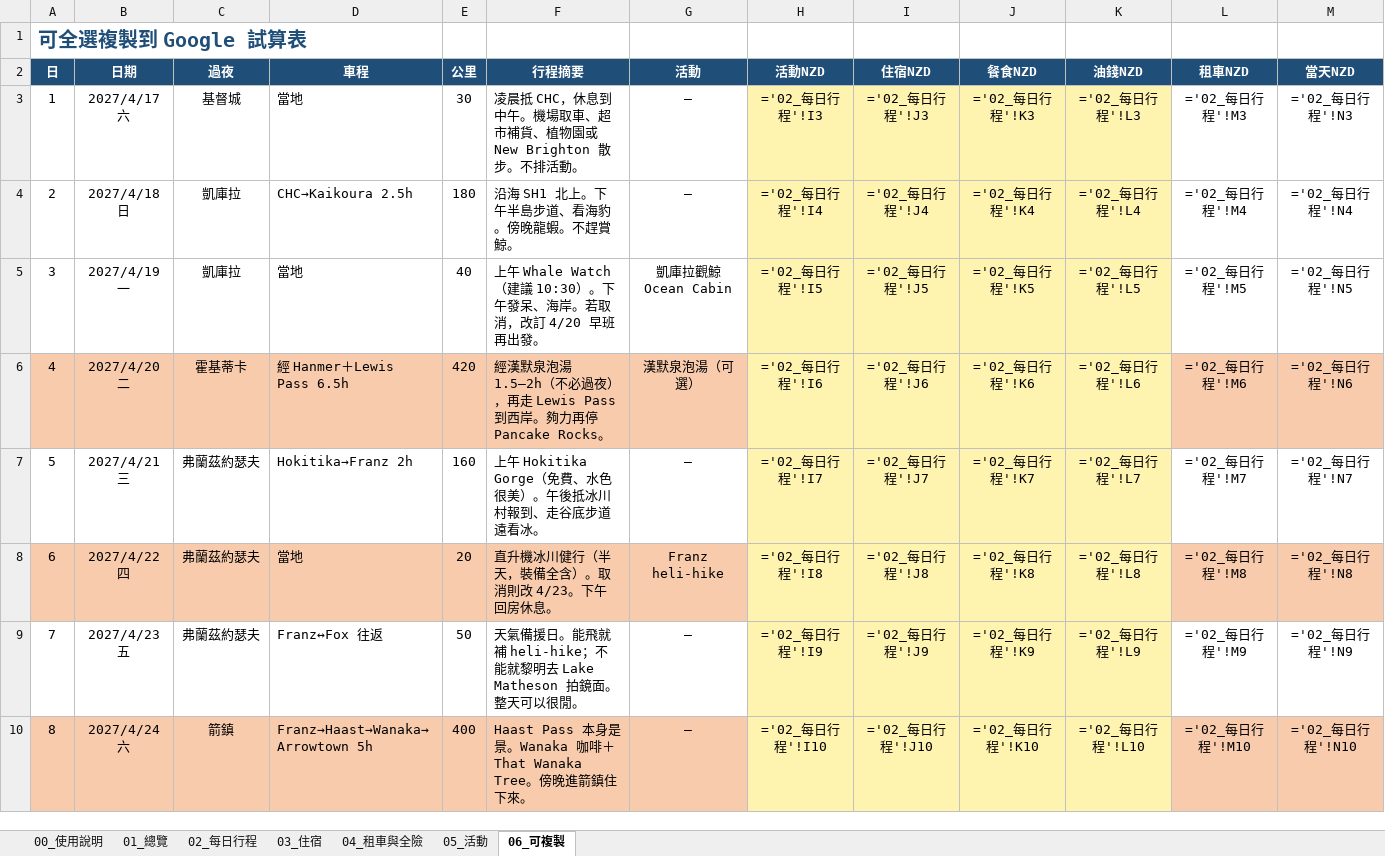
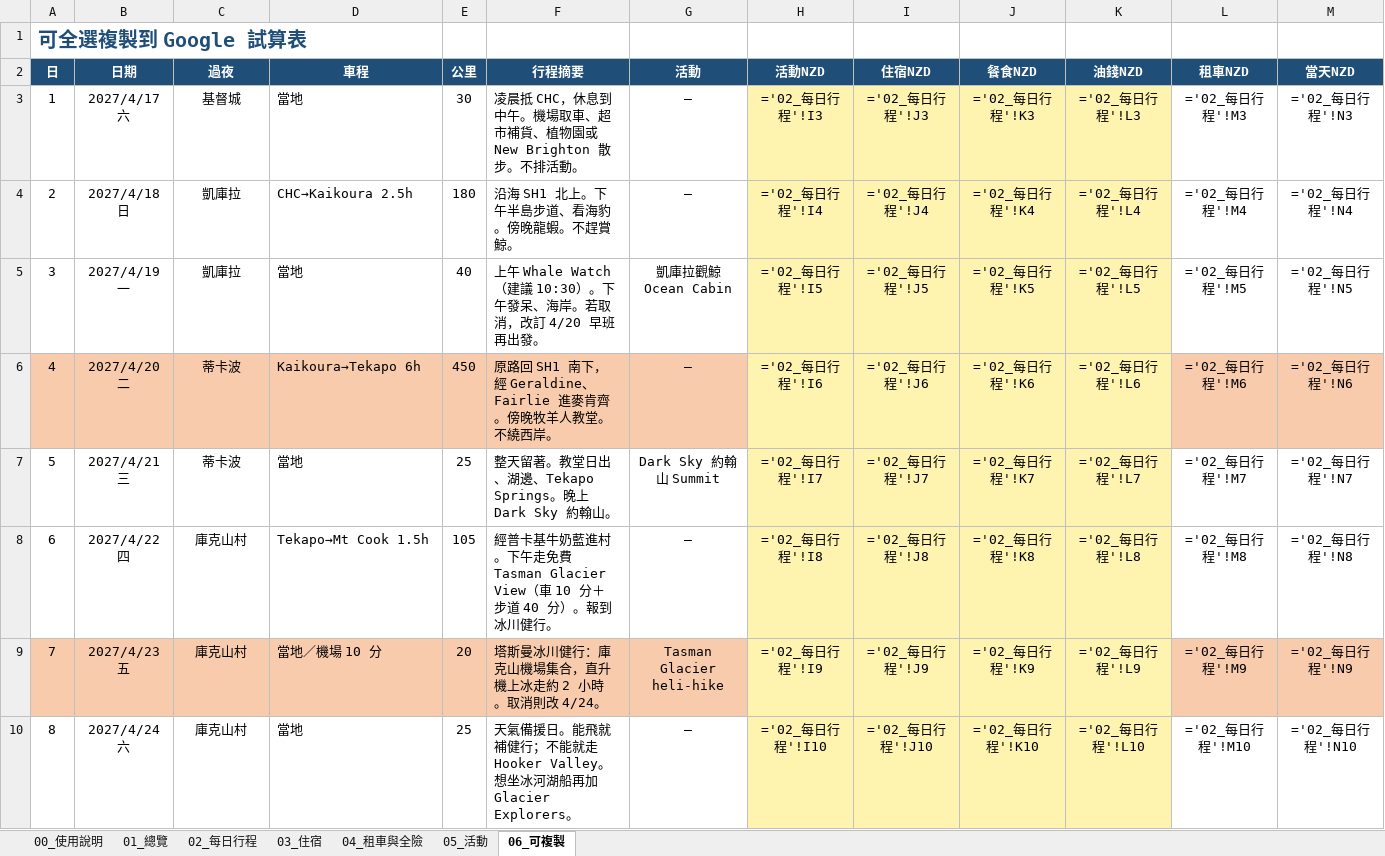
Before and after one commit to max123465/Label_tool, an Excel workbook: travel/nz-south-island-chill-2027apr/紐西蘭南島chill行程_兩人_2027四五.xlsx, sheet 06_可複製, drawn as a sheet; only a part is shown; values as stored, in another font and other column widths than the file's, no borders; formulas without a stored value are shown as written; the diff covers the shown part only; the diff names each change by its address in the sheet, - before the commit and + after, or states it on an @@ line.

```diff
--- a/travel/nz-south-island-chill-2027apr/紐西蘭南島chill行程_兩人_2027四五.xlsx (sheet 06_可複製)
+++ b/travel/nz-south-island-chill-2027apr/紐西蘭南島chill行程_兩人_2027四五.xlsx (sheet 06_可複製)
-C6 (過夜): 霍基蒂卡
+C6 (過夜): 蒂卡波
-D6 (車程): 經 Hanmer＋Lewis Pass 6.5h
+D6 (車程): Kaikoura→Tekapo 6h
-E6 (公里): 420
+E6 (公里): 450
-F6 (行程摘要): 經漢默泉泡湯 1.5–2h（不必過夜），再走 Lewis Pass 到西岸。夠力再停 Pancake Rocks。
+F6 (行程摘要): 原路回 SH1 南下，經 Geraldine、Fairlie 進麥肯齊。傍晚牧羊人教堂。不繞西岸。
-G6 (活動): 漢默泉泡湯（可選）
+G6 (活動): —
-C7 (過夜): 弗蘭茲約瑟夫
+C7 (過夜): 蒂卡波
-D7 (車程): Hokitika→Franz 2h
+D7 (車程): 當地
-E7 (公里): 160
+E7 (公里): 25
-F7 (行程摘要): 上午 Hokitika Gorge（免費、水色很美）。午後抵冰川村報到、走谷底步道遠看冰。
+F7 (行程摘要): 整天留著。教堂日出、湖邊、Tekapo Springs。晚上 Dark Sky 約翰山。
-G7 (活動): —
+G7 (活動): Dark Sky 約翰山 Summit
-A8:G8 fill: #F8CBAD
+A8:G8 fill: none
-C8:C9 (過夜): 弗蘭茲約瑟夫
+C8:C9 (過夜): 庫克山村
-D8 (車程): 當地
+D8 (車程): Tekapo→Mt Cook 1.5h
-E8 (公里): 20
+E8 (公里): 105
-F8 (行程摘要): 直升機冰川健行（半天，裝備全含）。取消則改 4/23。下午回房休息。
+F8 (行程摘要): 經普卡基牛奶藍進村。下午走免費 Tasman Glacier View（車 10 分＋步道 40 分）。報到冰川健行。
-G8 (活動): Franz heli-hike
+G8 (活動): —
-L8:M8 fill: #F8CBAD
+L8:M8 fill: none
-A9:G9 fill: none
+A9:G9 fill: #F8CBAD
-D9 (車程): Franz↔Fox 往返
+D9 (車程): 當地／機場 10 分
-E9 (公里): 50
+E9 (公里): 20
-F9 (行程摘要): 天氣備援日。能飛就補 heli-hike；不能就黎明去 Lake Matheson 拍鏡面。整天可以很閒。
+F9 (行程摘要): 塔斯曼冰川健行：庫克山機場集合，直升機上冰走約 2 小時。取消則改 4/24。
-G9 (活動): —
+G9 (活動): Tasman Glacier heli-hike
-L9:M9 fill: none
+L9:M9 fill: #F8CBAD
-A10:G10 fill: #F8CBAD
+A10:G10 fill: none
-C10 (過夜): 箭鎮
+C10 (過夜): 庫克山村
-D10 (車程): Franz→Haast→Wanaka→Arrowtown 5h
+D10 (車程): 當地
-E10 (公里): 400
+E10 (公里): 25
-F10 (行程摘要): Haast Pass 本身是景。Wanaka 咖啡＋That Wanaka Tree。傍晚進箭鎮住下來。
+F10 (行程摘要): 天氣備援日。能飛就補健行；不能就走 Hooker Valley。想坐冰河湖船再加 Glacier Explorers。
-L10:M10 fill: #F8CBAD
+L10:M10 fill: none
```
Also changed, not shown: 38 edited cells and cell formats elsewhere in this sheet, sheet 02_每日行程, sheet 03_住宿, sheet 05_活動, sheet 01_總覽, sheet 00_使用說明, sheet 04_租車與全險, travel/nz-south-island-chill-2027apr/NZ_South_Island_chill_2pax_2027apr.xlsx, 7 other files.
